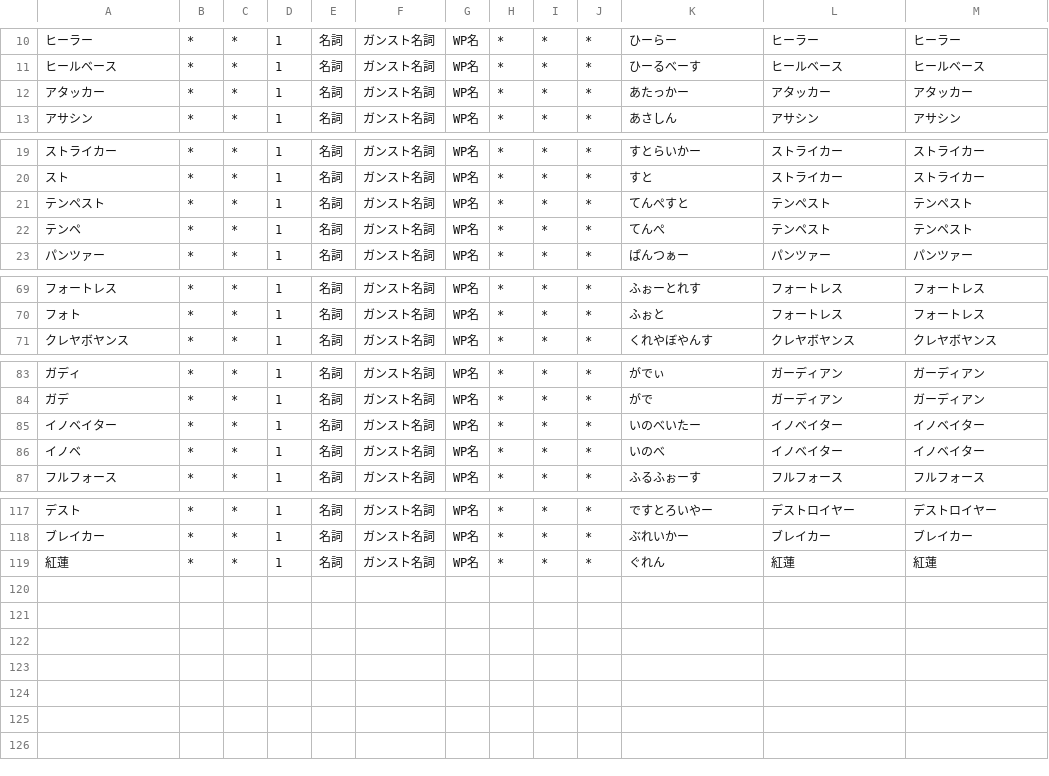
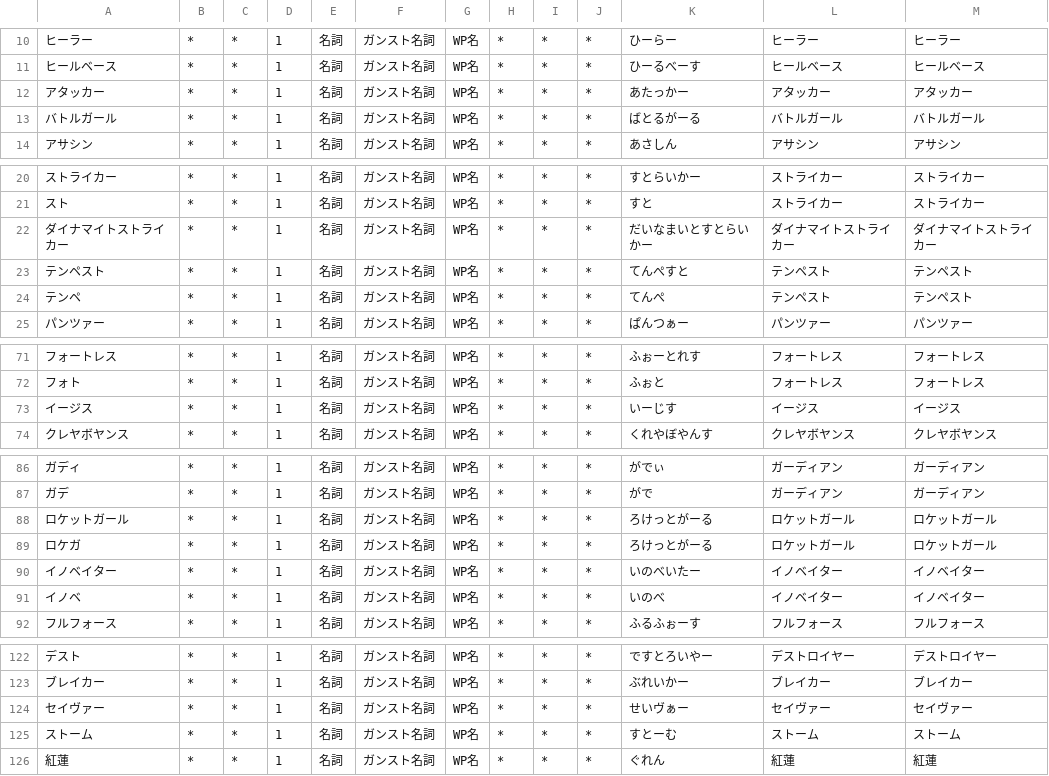
Before and after one commit to poemoep/guns_burst_sup_bot, a CSV file: mecabDIC/wp.csv, drawn as a sheet; only a part is shown, gaps mark what is left out.

```diff
--- a/mecabDIC/wp.csv
+++ b/mecabDIC/wp.csv
@@ -12,2 +12,3 @@
 アタッカー,*,*,1,名詞,ガンスト名詞,WP名,*,*,*,あたっかー,アタッカー,アタッカー
+バトルガール,*,*,1,名詞,ガンスト名詞,WP名,*,*,*,ばとるがーる,バトルガール,バトルガール
 アサシン,*,*,1,名詞,ガンスト名詞,WP名,*,*,*,あさしん,アサシン,アサシン
@@ -20,2 +21,3 @@
 スト,*,*,1,名詞,ガンスト名詞,WP名,*,*,*,すと,ストライカー,ストライカー
+ダイナマイトストライカー,*,*,1,名詞,ガンスト名詞,WP名,*,*,*,だいなまいとすとらいかー,ダイナマイトストライカー,ダイナマイトストライカー
 テンペスト,*,*,1,名詞,ガンスト名詞,WP名,*,*,*,てんぺすと,テンペスト,テンペスト
@@ -70,2 +72,3 @@
 フォト,*,*,1,名詞,ガンスト名詞,WP名,*,*,*,ふぉと,フォートレス,フォートレス
+イージス,*,*,1,名詞,ガンスト名詞,WP名,*,*,*,いーじす,イージス,イージス
 クレヤボヤンス,*,*,1,名詞,ガンスト名詞,WP名,*,*,*,くれやぼやんす,クレヤボヤンス,クレヤボヤンス
@@ -84,2 +87,4 @@
 ガデ,*,*,1,名詞,ガンスト名詞,WP名,*,*,*,がで,ガーディアン,ガーディアン
+ロケットガール,*,*,1,名詞,ガンスト名詞,WP名,*,*,*,ろけっとがーる,ロケットガール,ロケットガール
+ロケガ,*,*,1,名詞,ガンスト名詞,WP名,*,*,*,ろけっとがーる,ロケットガール,ロケットガール
 イノベイター,*,*,1,名詞,ガンスト名詞,WP名,*,*,*,いのべいたー,イノベイター,イノベイター
@@ -118,2 +123,4 @@
 ブレイカー,*,*,1,名詞,ガンスト名詞,WP名,*,*,*,ぶれいかー,ブレイカー,ブレイカー
+セイヴァー,*,*,1,名詞,ガンスト名詞,WP名,*,*,*,せいヴぁー,セイヴァー,セイヴァー
+ストーム,*,*,1,名詞,ガンスト名詞,WP名,*,*,*,すとーむ,ストーム,ストーム
 紅蓮,*,*,1,名詞,ガンスト名詞,WP名,*,*,*,ぐれん,紅蓮,紅蓮
```
Also changed, not shown: mecabDIC/chara.csv, 2 other files.
